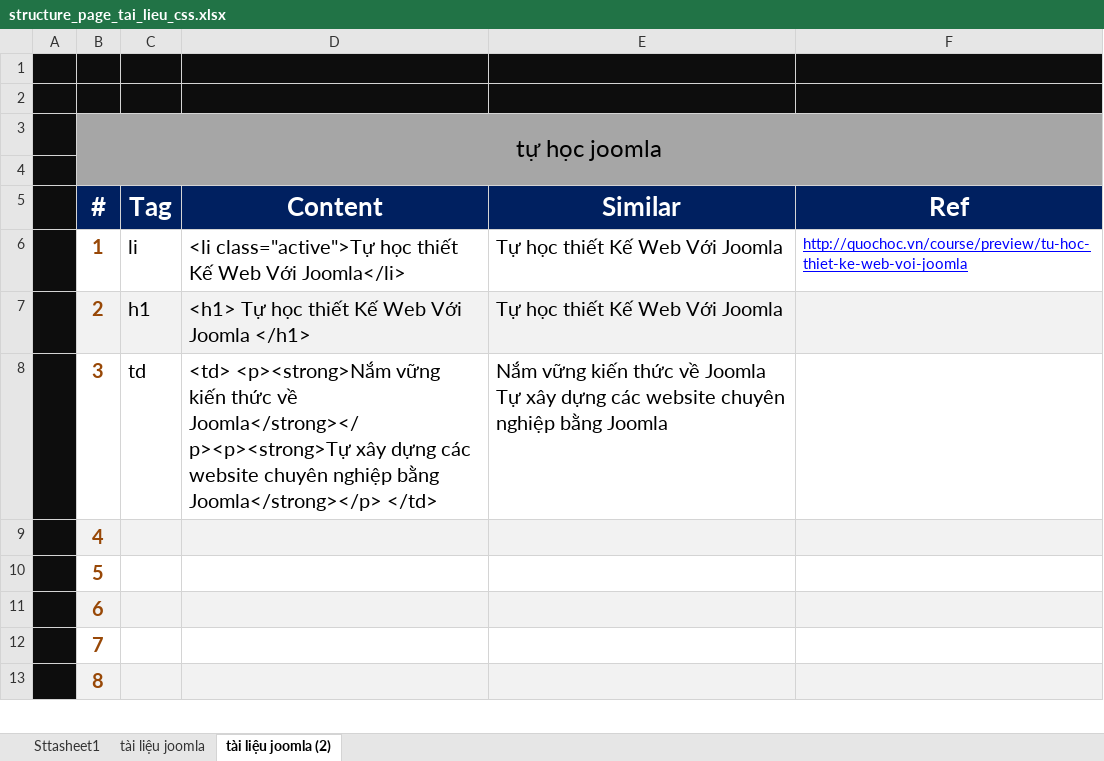
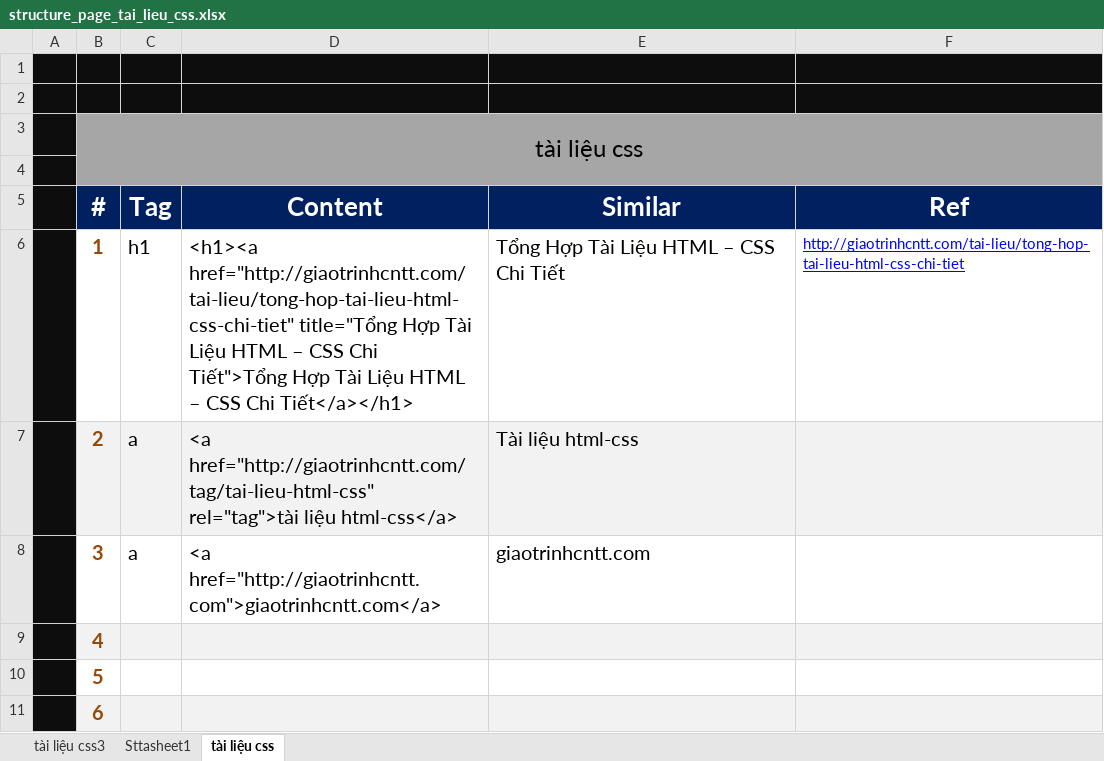
Before and after one commit to ptnhuan/fooseo, an Excel workbook: maiduchung.css/structure_page_tai_lieu_css.xlsx, sheet tài liệu css, drawn as a sheet; only a part is shown; the shorter side is filled out with more unchanged rows; values as stored, in another font and other column widths than the file's, no borders; the diff names each change by its address in the sheet, - before the commit and + after, or states it on an @@ line.

```diff
--- a/maiduchung.css/structure_page_tai_lieu_css.xlsx (sheet tài liệu css)
+++ b/maiduchung.css/structure_page_tai_lieu_css.xlsx (sheet tài liệu css)
-sheet tab: tài liệu joomla (2)
+sheet tab: tài liệu css
-sheet tab: tài liệu joomla
+sheet tab: tài liệu css3
-B3 (#): tự học joomla
+B3 (#): tài liệu css
-C6 (Tag): li
+C6 (Tag): h1
-D6 (Content): <li class="active">Tự học thiết Kế Web Với Joomla</li>
+D6 (Content): <h1><a href="http://giaotrinhcntt.com/tai-lieu/tong-hop-tai-lieu-html-css-chi-tiet" title="Tổng Hợp Tài Liệu HTML – CSS Chi Tiết">Tổng Hợp Tài Liệu HTML – CSS Chi Tiết</a></h1>
-E6 (Similar): Tự học thiết Kế Web Với Joomla
+E6 (Similar): Tổng Hợp Tài Liệu HTML – CSS Chi Tiết
-F6 (Ref): http://quochoc.vn/course/preview/tu-hoc-thiet-ke-web-voi-joomla
+F6 (Ref): http://giaotrinhcntt.com/tai-lieu/tong-hop-tai-lieu-html-css-chi-tiet
-C7 (Tag): h1
+C7 (Tag): a
-D7 (Content): <h1> Tự học thiết Kế Web Với Joomla </h1>
+D7 (Content): <a href="http://giaotrinhcntt.com/tag/tai-lieu-html-css" rel="tag">tài liệu html-css</a>
-E7 (Similar): Tự học thiết Kế Web Với Joomla
+E7 (Similar): Tài liệu html-css
-C8 (Tag): td
+C8 (Tag): a
-D8 (Content): <td> <p><strong>Nắm vững kiến thức về Joomla</strong></p><p><strong>Tự xây dựng các website chuyên nghiệp bằng Joomla</strong></p> </td>
+D8 (Content): <a href="http://giaotrinhcntt.com">giaotrinhcntt.com</a>
-E8 (Similar): Nắm vững kiến thức về Joomla Tự xây dựng các website chuyên nghiệp bằng Joomla
+E8 (Similar): giaotrinhcntt.com
```
